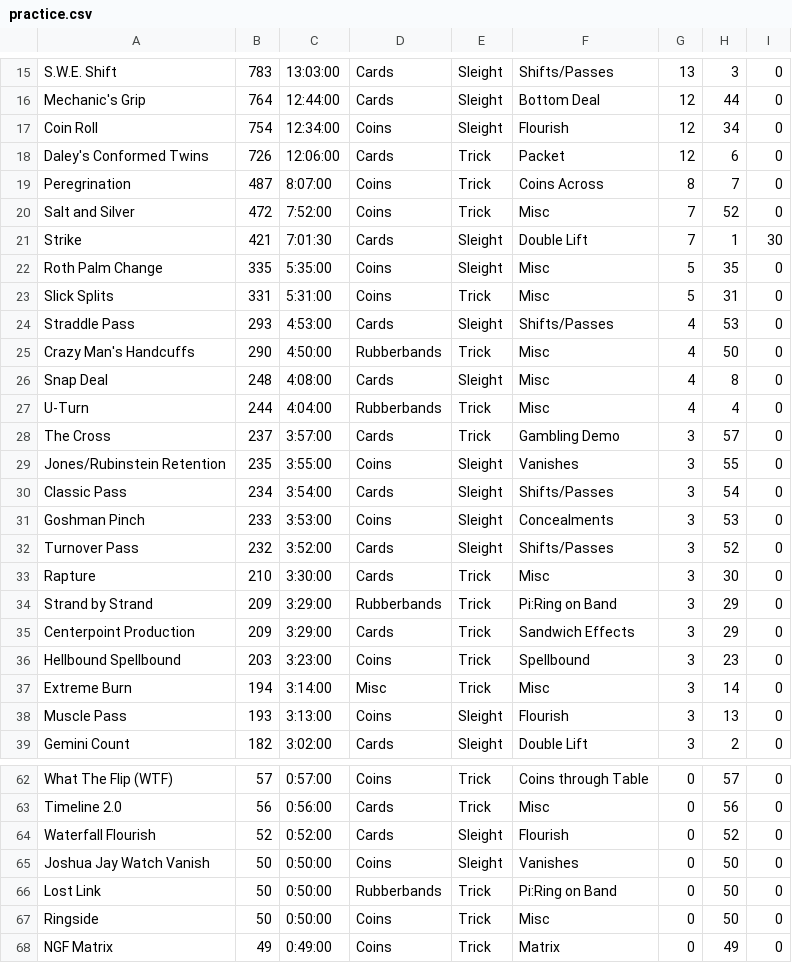
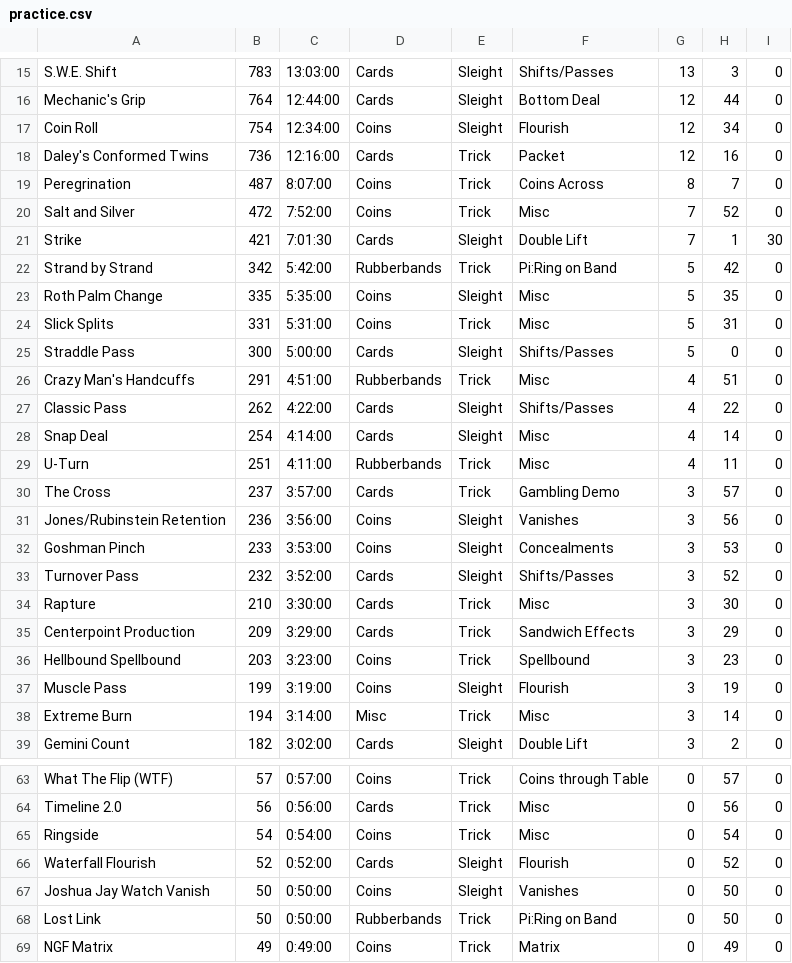
Before and after one commit to dbyrne/magic-practice, a CSV file: practice.csv, drawn as a sheet; only a part is shown, gaps mark what is left out; the diff covers the shown part only.

Commit message:
updated data

```diff
--- a/practice.csv
+++ b/practice.csv
@@ -17,3 +17,3 @@ Mechanic's Grip,764,12:44:00,Cards,Sleight,Bottom Deal,12,44,0
 Coin Roll,754,12:34:00,Coins,Sleight,Flourish,12,34,0
-Daley's Conformed Twins,726,12:06:00,Cards,Trick,Packet,12,6,0
+Daley's Conformed Twins,736,12:16:00,Cards,Trick,Packet,12,16,0
 Peregrination,487,8:07:00,Coins,Trick,Coins Across,8,7,0
@@ -21,11 +21,12 @@ Salt and Silver,472,7:52:00,Coins,Trick,Misc,7,52,0
 Strike,421,7:01:30,Cards,Sleight,Double Lift,7,1,30
+Strand by Strand,342,5:42:00,Rubberbands,Trick,Pi:Ring on Band,5,42,0
 Roth Palm Change,335,5:35:00,Coins,Sleight,Misc,5,35,0
 Slick Splits,331,5:31:00,Coins,Trick,Misc,5,31,0
-Straddle Pass,293,4:53:00,Cards,Sleight,Shifts/Passes,4,53,0
-Crazy Man's Handcuffs,290,4:50:00,Rubberbands,Trick,Misc,4,50,0
-Snap Deal,248,4:08:00,Cards,Sleight,Misc,4,8,0
-U-Turn,244,4:04:00,Rubberbands,Trick,Misc,4,4,0
+Straddle Pass,300,5:00:00,Cards,Sleight,Shifts/Passes,5,0,0
+Crazy Man's Handcuffs,291,4:51:00,Rubberbands,Trick,Misc,4,51,0
+Classic Pass,262,4:22:00,Cards,Sleight,Shifts/Passes,4,22,0
+Snap Deal,254,4:14:00,Cards,Sleight,Misc,4,14,0
+U-Turn,251,4:11:00,Rubberbands,Trick,Misc,4,11,0
 The Cross,237,3:57:00,Cards,Trick,Gambling Demo,3,57,0
-Jones/Rubinstein Retention,235,3:55:00,Coins,Sleight,Vanishes,3,55,0
-Classic Pass,234,3:54:00,Cards,Sleight,Shifts/Passes,3,54,0
+Jones/Rubinstein Retention,236,3:56:00,Coins,Sleight,Vanishes,3,56,0
 Goshman Pinch,233,3:53:00,Coins,Sleight,Concealments,3,53,0
@@ -33,7 +34,6 @@ Turnover Pass,232,3:52:00,Cards,Sleight,Shifts/Passes,3,52,0
 Rapture,210,3:30:00,Cards,Trick,Misc,3,30,0
-Strand by Strand,209,3:29:00,Rubberbands,Trick,Pi:Ring on Band,3,29,0
 Centerpoint Production,209,3:29:00,Cards,Trick,Sandwich Effects,3,29,0
 Hellbound Spellbound,203,3:23:00,Coins,Trick,Spellbound,3,23,0
+Muscle Pass,199,3:19:00,Coins,Sleight,Flourish,3,19,0
 Extreme Burn,194,3:14:00,Misc,Trick,Misc,3,14,0
-Muscle Pass,193,3:13:00,Coins,Sleight,Flourish,3,13,0
 Gemini Count,182,3:02:00,Cards,Sleight,Double Lift,3,2,0
@@ -63,2 +64,3 @@ What The Flip (WTF),57,0:57:00,Coins,Trick,Coins through Table,0,57,0
 Timeline 2.0,56,0:56:00,Cards,Trick,Misc,0,56,0
+Ringside,54,0:54:00,Coins,Trick,Misc,0,54,0
 Waterfall Flourish,52,0:52:00,Cards,Sleight,Flourish,0,52,0
@@ -66,3 +68,2 @@ Joshua Jay Watch Vanish,50,0:50:00,Coins,Sleight,Vanishes,0,50,0
 Lost Link,50,0:50:00,Rubberbands,Trick,Pi:Ring on Band,0,50,0
-Ringside,50,0:50:00,Coins,Trick,Misc,0,50,0
 NGF Matrix,49,0:49:00,Coins,Trick,Matrix,0,49,0
```
Also changed, not shown: 7 added rows, 2 removed rows and 20 edited cells elsewhere in this file, 1 other file.
